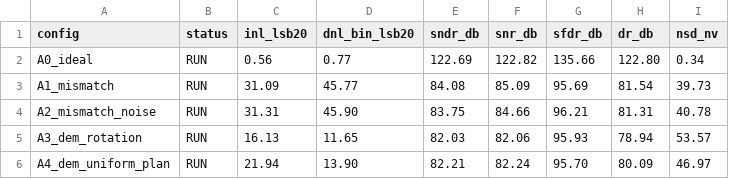
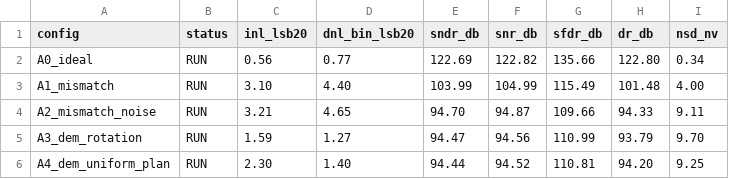
Before and after one commit to defineiocc02/20bit_SAR_ADC_Behaviour_Verification, a CSV file: docs/reviews/20261113_p3p4/data/p4_ablation.csv, drawn as a sheet; only a part is shown; the diff covers the shown part only.

Commit message:
data: 按 σ=1e-4 重新生成矩阵数据与 13 张图（A2 DR 94.33 dB / INL 3.2 LSB20）

```diff
--- a/docs/reviews/20261113_p3p4/data/p4_ablation.csv
+++ b/docs/reviews/20261113_p3p4/data/p4_ablation.csv
@@ -2,5 +2,5 @@ config,status,inl_lsb20,dnl_bin_lsb20,sndr_db,snr_db,sfdr_db,dr_db,nsd_nv
 A0_ideal,RUN,0.56,0.77,122.69,122.82,135.66,122.80,0.34
-A1_mismatch,RUN,31.09,45.77,84.08,85.09,95.69,81.54,39.73
-A2_mismatch_noise,RUN,31.31,45.90,83.75,84.66,96.21,81.31,40.78
-A3_dem_rotation,RUN,16.13,11.65,82.03,82.06,95.93,78.94,53.57
-A4_dem_uniform_plan,RUN,21.94,13.90,82.21,82.24,95.70,80.09,46.97
+A1_mismatch,RUN,3.10,4.40,103.99,104.99,115.49,101.48,4.00
+A2_mismatch_noise,RUN,3.21,4.65,94.70,94.87,109.66,94.33,9.11
+A3_dem_rotation,RUN,1.59,1.27,94.47,94.56,110.99,93.79,9.70
+A4_dem_uniform_plan,RUN,2.30,1.40,94.44,94.52,110.81,94.20,9.25
```
Also changed, not shown: 26 edited cells elsewhere in this file, 2 other files.
